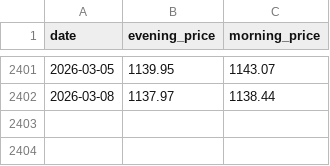
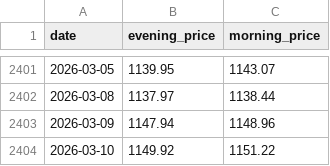
Before and after one commit to z0gSh1u/longterm-agu, a CSV file: .claude/skills/investment-analysis/assets/data/precious_metal_gold.csv, drawn as a sheet; only a part is shown, gaps mark what is left out; the diff names each change by its address in the sheet, - before the commit and + after, or states it on an @@ line.

Commit message:
Update data 20260312.

```diff
--- a/.claude/skills/investment-analysis/assets/data/precious_metal_gold.csv
+++ b/.claude/skills/investment-analysis/assets/data/precious_metal_gold.csv
+row 2403: 2026-03-09 | 1147.94 | 1148.96
+row 2404: 2026-03-10 | 1149.92 | 1151.22
```
Also changed, not shown: .claude/skills/investment-analysis/assets/data/precious_metal_silver.csv, 7 other files.
